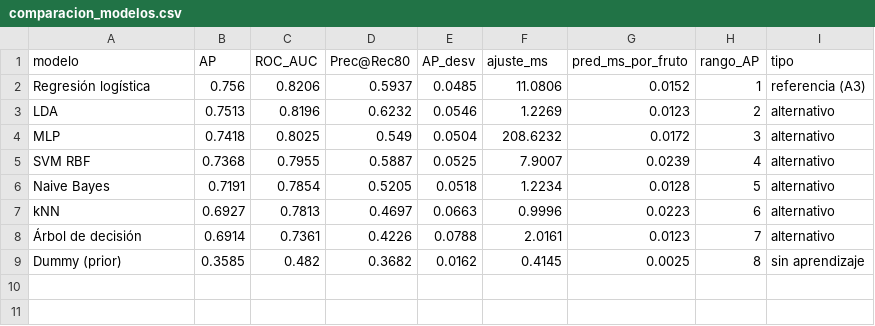
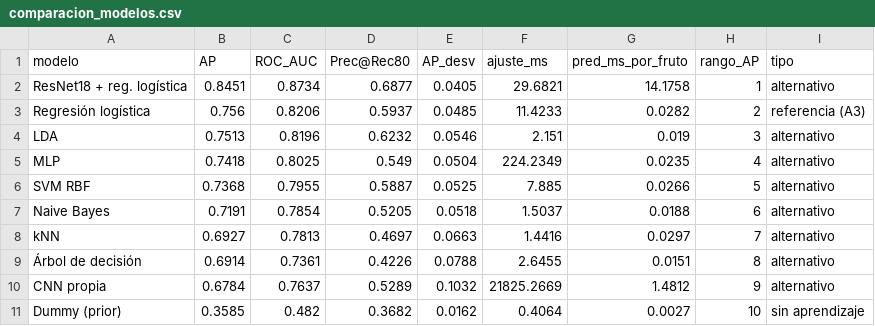
Before and after one commit to rolandovillarreal/berry-vision, a CSV file: Datos/resultados_avance4/comparacion_modelos.csv, drawn as a sheet.

```diff
--- a/Datos/resultados_avance4/comparacion_modelos.csv
+++ b/Datos/resultados_avance4/comparacion_modelos.csv
@@ -1,9 +1,11 @@
 modelo,AP,ROC_AUC,Prec@Rec80,AP_desv,ajuste_ms,pred_ms_por_fruto,rango_AP,tipo
-Regresión logística,0.756,0.8206,0.5937,0.0485,11.0806,0.0152,1,referencia (A3)
-LDA,0.7513,0.8196,0.6232,0.0546,1.2269,0.0123,2,alternativo
-MLP,0.7418,0.8025,0.549,0.0504,208.6232,0.0172,3,alternativo
-SVM RBF,0.7368,0.7955,0.5887,0.0525,7.9007,0.0239,4,alternativo
-Naive Bayes,0.7191,0.7854,0.5205,0.0518,1.2234,0.0128,5,alternativo
-kNN,0.6927,0.7813,0.4697,0.0663,0.9996,0.0223,6,alternativo
-Árbol de decisión,0.6914,0.7361,0.4226,0.0788,2.0161,0.0123,7,alternativo
-Dummy (prior),0.3585,0.482,0.3682,0.0162,0.4145,0.0025,8,sin aprendizaje
+ResNet18 + reg. logística,0.8451,0.8734,0.6877,0.0405,29.6821,14.1758,1,alternativo
+Regresión logística,0.756,0.8206,0.5937,0.0485,11.4233,0.0282,2,referencia (A3)
+LDA,0.7513,0.8196,0.6232,0.0546,2.151,0.019,3,alternativo
+MLP,0.7418,0.8025,0.549,0.0504,224.2349,0.0235,4,alternativo
+SVM RBF,0.7368,0.7955,0.5887,0.0525,7.885,0.0266,5,alternativo
+Naive Bayes,0.7191,0.7854,0.5205,0.0518,1.5037,0.0188,6,alternativo
+kNN,0.6927,0.7813,0.4697,0.0663,1.4416,0.0297,7,alternativo
+Árbol de decisión,0.6914,0.7361,0.4226,0.0788,2.6455,0.0151,8,alternativo
+CNN propia,0.6784,0.7637,0.5289,0.1032,21825.2669,1.4812,9,alternativo
+Dummy (prior),0.3585,0.482,0.3682,0.0162,0.4064,0.0027,10,sin aprendizaje
```
Also changed, not shown: Datos/resultados_avance4/efecto_del_ajuste.csv, Datos/resultados_avance4/mejores_configuraciones.csv, 7 other files.
